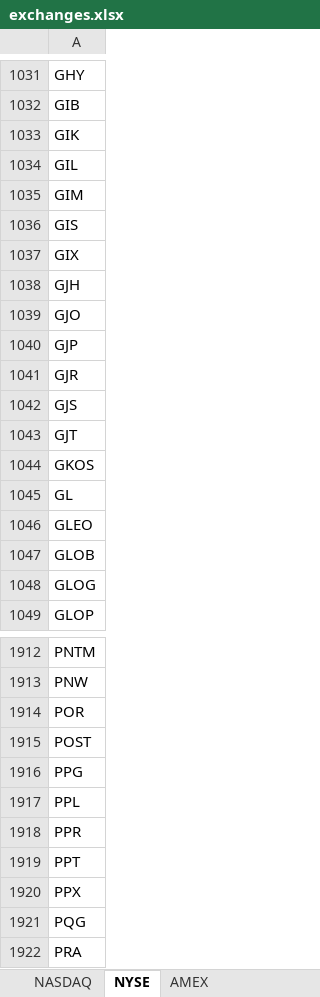
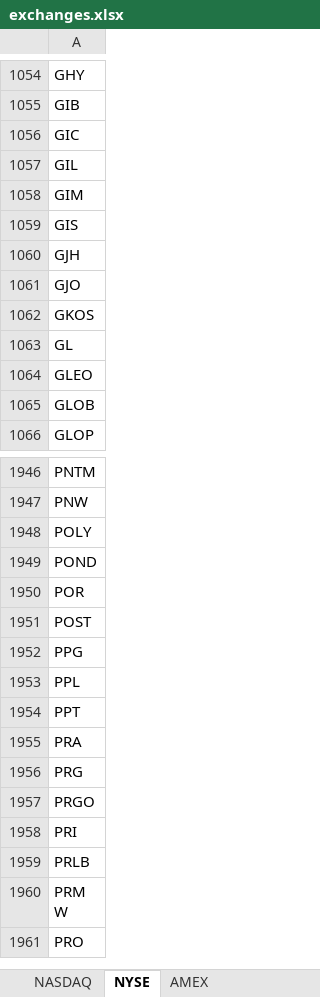
Before and after one commit to smq100/inish-optionanalysis, an Excel workbook: data/symbols/exchanges.xlsx, sheet NYSE, drawn as a sheet; only a part is shown, gaps mark what is left out; the shorter side is filled out with more unchanged rows; values as stored, in another font and other column widths than the file's, no borders; charts and pictures and conditional formats not drawn; removed rows and columns are numbered as before the commit, all else as after; the diff covers the shown part only; the diff names each change by its address in the sheet, - before the commit and + after, or states it on an @@ line.

```diff
--- a/data/symbols/exchanges.xlsx (sheet NYSE)
+++ b/data/symbols/exchanges.xlsx (sheet NYSE)
-A1056: GIK
+A1056: GIC
-row 1037: GIX
-row 1040: GJP
-row 1041: GJR
-row 1042: GJS
-row 1043: GJT
-row 1048: GLOG
+row 1948: POLY
+row 1949: POND
-row 1918: PPR
-row 1920: PPX
-row 1921: PQG
```
Also changed, not shown: 145 added rows, 83 removed rows and 8 edited cells elsewhere in this sheet, sheet NASDAQ, sheet AMEX, other sheet tabs, formulas that keep their value, charts or pictures, data/symbols/indexes.xlsx, 8 other files.
